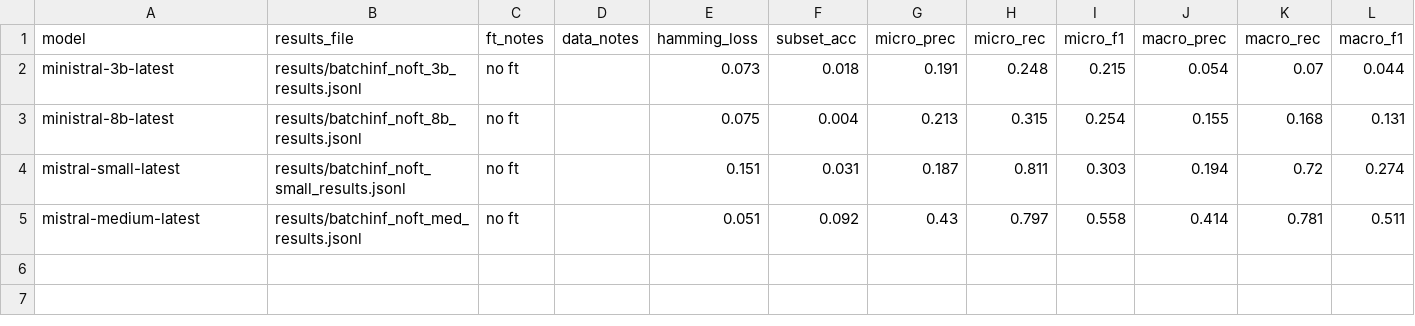
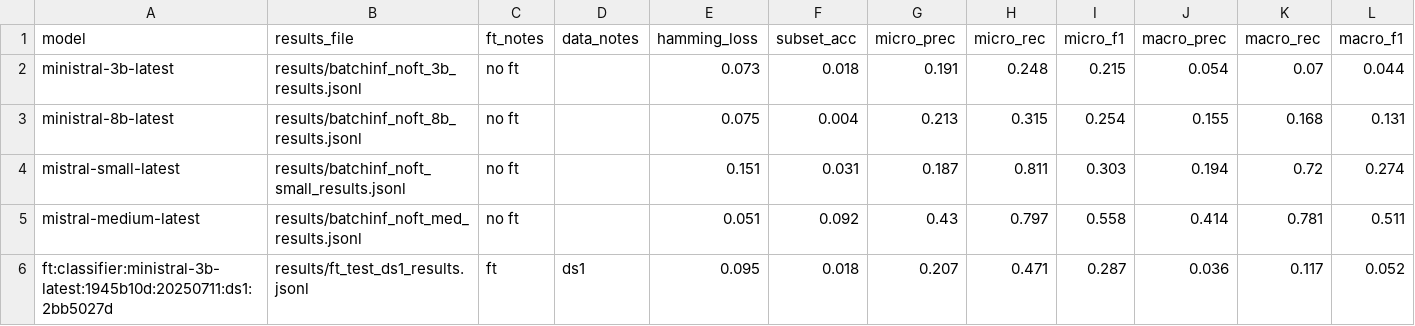
Before and after one commit to wendy-aw/mistral_ft, a CSV file: metrics.csv, drawn as a sheet; only a part is shown; rows hold the shown columns only; the diff names each change by its address in the sheet, - before the commit and + after, or states it on an @@ line.

Commit message:
added ds1 results

```diff
--- a/metrics.csv
+++ b/metrics.csv
+row 6: ft:classifier:ministral-3b-latest:1945b10d:20250711:ds1:2bb5027d | results/ft_test_ds1_results.jsonl | ft | ds1 | 0.095 | 0.018 | 0.207 | 0.471 | 0.287 | 0.036 | 0.117 | 0.052
```
